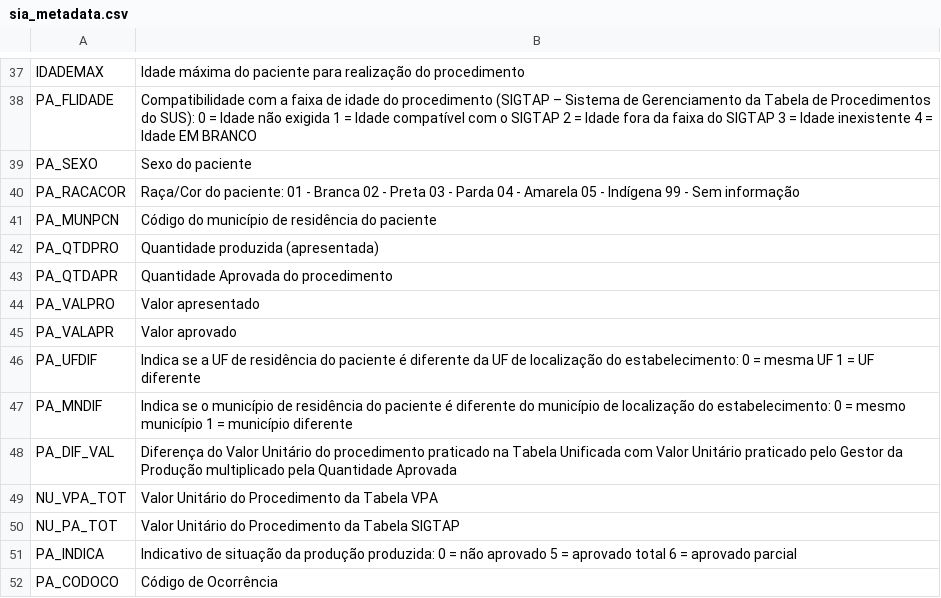
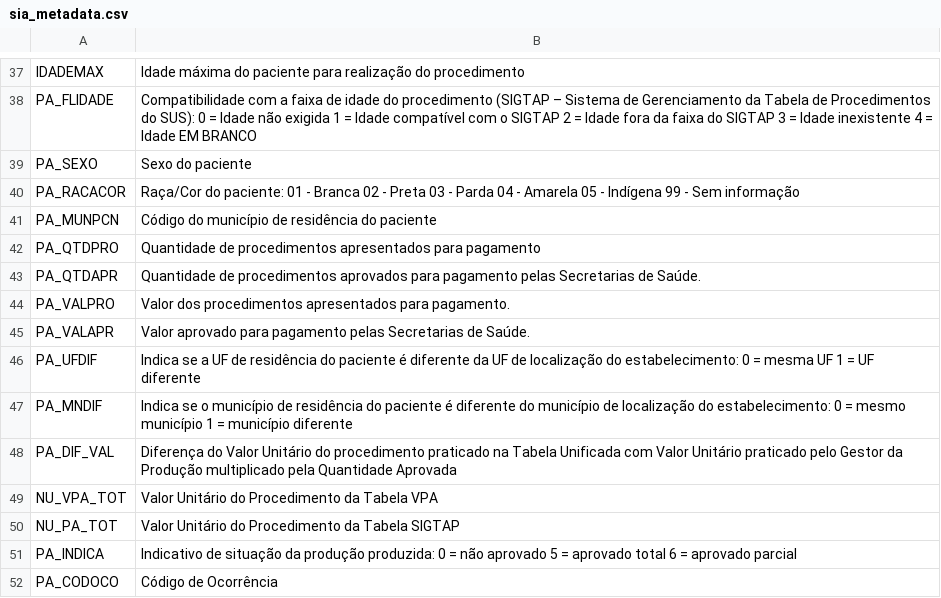
Before and after one commit to Vinicius-Luiz/etl_data_analisys_sia_python, a CSV file: metadata/sia_metadata.csv, drawn as a sheet; only a part is shown, gaps mark what is left out.

Commit message:
Ajustando metadada

```diff
--- a/metadata/sia_metadata.csv
+++ b/metadata/sia_metadata.csv
@@ -45,6 +45,6 @@ PA_RACACOR,Raça/Cor do paciente: 01 - Branca 02 - Preta 03 - Parda 04 - Amarela
 PA_MUNPCN,Código do município de residência do paciente
-PA_QTDPRO,Quantidade produzida (apresentada)
-PA_QTDAPR,Quantidade Aprovada do procedimento
-PA_VALPRO,Valor apresentado
-PA_VALAPR,Valor aprovado
+PA_QTDPRO,Quantidade de procedimentos apresentados para pagamento
+PA_QTDAPR,Quantidade de procedimentos aprovados para pagamento pelas Secretarias de Saúde.
+PA_VALPRO,Valor dos procedimentos apresentados para pagamento.
+PA_VALAPR,Valor aprovado para pagamento pelas Secretarias de Saúde.
 PA_UFDIF,Indica se a UF de residência do paciente é diferente da UF de localização do estabelecimento: 0 = mesma UF 1 = UF diferente
```
